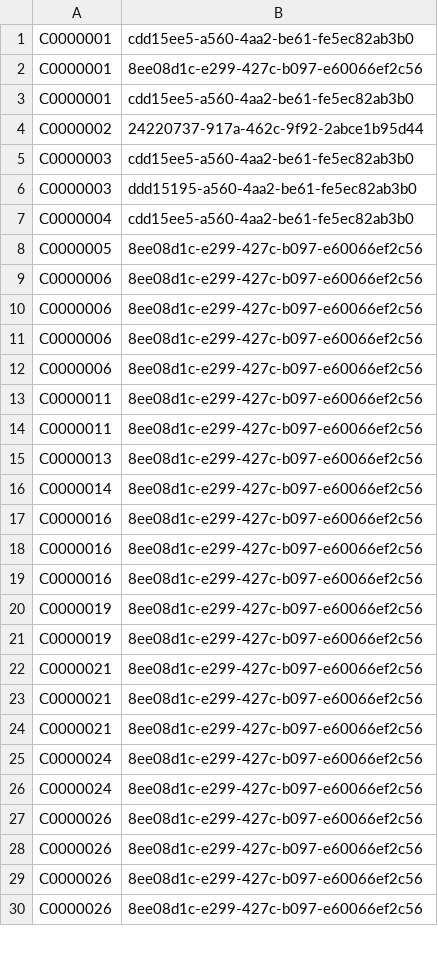
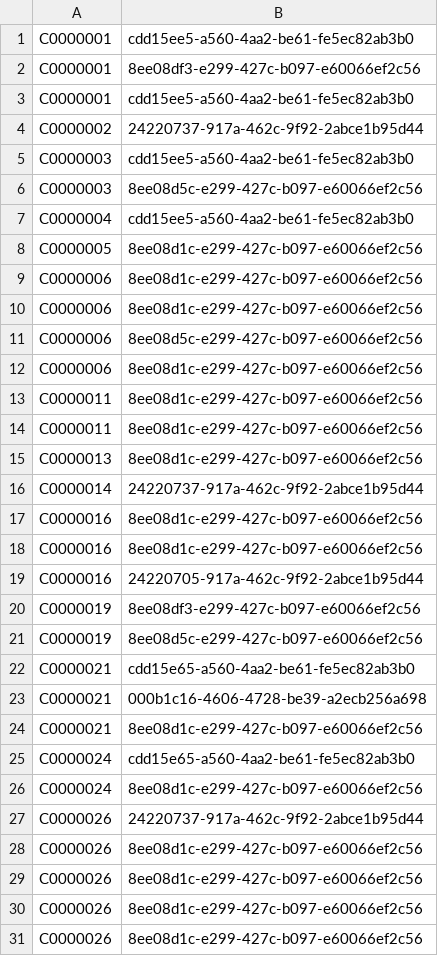
Before and after one commit to trz-maier/hwu-ase-group2, a CSV file: res/Orders.csv, drawn as a sheet; only a part is shown; the diff covers the shown part only.

```diff
--- a/res/Orders.csv
+++ b/res/Orders.csv
@@ -1,3 +1,3 @@
 C0000001,cdd15ee5-a560-4aa2-be61-fe5ec82ab3b0
-C0000001,8ee08d1c-e299-427c-b097-e60066ef2c56
+C0000001,8ee08df3-e299-427c-b097-e60066ef2c56
 C0000001,cdd15ee5-a560-4aa2-be61-fe5ec82ab3b0
@@ -5,3 +5,3 @@ C0000002,24220737-917a-462c-9f92-2abce1b95d44
 C0000003,cdd15ee5-a560-4aa2-be61-fe5ec82ab3b0
-C0000003,ddd15195-a560-4aa2-be61-fe5ec82ab3b0
+C0000003,8ee08d5c-e299-427c-b097-e60066ef2c56
 C0000004,cdd15ee5-a560-4aa2-be61-fe5ec82ab3b0
@@ -10,3 +10,3 @@ C0000006,8ee08d1c-e299-427c-b097-e60066ef2c56
 C0000006,8ee08d1c-e299-427c-b097-e60066ef2c56
-C0000006,8ee08d1c-e299-427c-b097-e60066ef2c56
+C0000006,8ee08d5c-e299-427c-b097-e60066ef2c56
 C0000006,8ee08d1c-e299-427c-b097-e60066ef2c56
@@ -15,13 +15,14 @@ C0000011,8ee08d1c-e299-427c-b097-e60066ef2c56
 C0000013,8ee08d1c-e299-427c-b097-e60066ef2c56
-C0000014,8ee08d1c-e299-427c-b097-e60066ef2c56
+C0000014,24220737-917a-462c-9f92-2abce1b95d44
 C0000016,8ee08d1c-e299-427c-b097-e60066ef2c56
 C0000016,8ee08d1c-e299-427c-b097-e60066ef2c56
-C0000016,8ee08d1c-e299-427c-b097-e60066ef2c56
-C0000019,8ee08d1c-e299-427c-b097-e60066ef2c56
-C0000019,8ee08d1c-e299-427c-b097-e60066ef2c56
+C0000016,24220705-917a-462c-9f92-2abce1b95d44
+C0000019,8ee08df3-e299-427c-b097-e60066ef2c56
+C0000019,8ee08d5c-e299-427c-b097-e60066ef2c56
+C0000021,cdd15e65-a560-4aa2-be61-fe5ec82ab3b0
+C0000021,000b1c16-4606-4728-be39-a2ecb256a698
 C0000021,8ee08d1c-e299-427c-b097-e60066ef2c56
-C0000021,8ee08d1c-e299-427c-b097-e60066ef2c56
-C0000021,8ee08d1c-e299-427c-b097-e60066ef2c56
+C0000024,cdd15e65-a560-4aa2-be61-fe5ec82ab3b0
 C0000024,8ee08d1c-e299-427c-b097-e60066ef2c56
-C0000024,8ee08d1c-e299-427c-b097-e60066ef2c56
+C0000026,24220737-917a-462c-9f92-2abce1b95d44
 C0000026,8ee08d1c-e299-427c-b097-e60066ef2c56
```
Also changed, not shown: 1 removed row and 3 edited cells elsewhere in this file, 5 other files.
